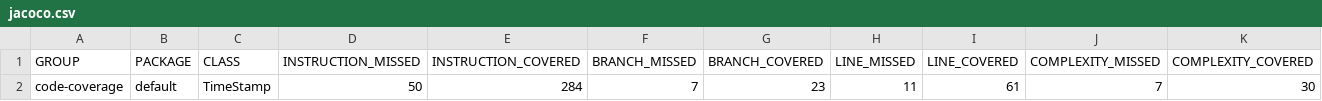
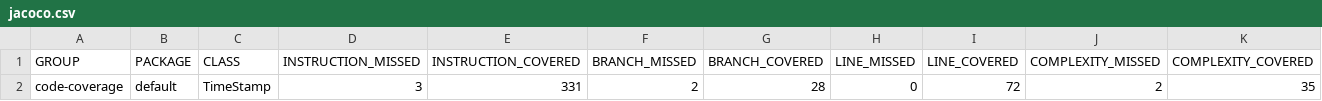
Before and after one commit to mick0974/JUnit-LLM-Generator, a CSV file: Results/Projects/gemini/prompt_2/TimeStampTest/0/target/site/jacoco/jacoco.csv, drawn as a sheet; only a part is shown; removed rows and columns are numbered as before the commit, all else as after; rows hold the shown columns only; the diff names each change by its address in the sheet, - before the commit and + after, or states it on an @@ line.

```diff
--- a/Results/Projects/gemini/prompt_2/TimeStampTest/0/target/site/jacoco/jacoco.csv
+++ b/Results/Projects/gemini/prompt_2/TimeStampTest/0/target/site/jacoco/jacoco.csv
-row 2: code-coverage | default | TimeStamp | 50 | 284 | 7 | 23 | 11 | 61 | 7 | 30
+row 2: code-coverage | default | TimeStamp | 3 | 331 | 2 | 28 | 0 | 72 | 2 | 35
```
Also changed, not shown: 19 other files.
